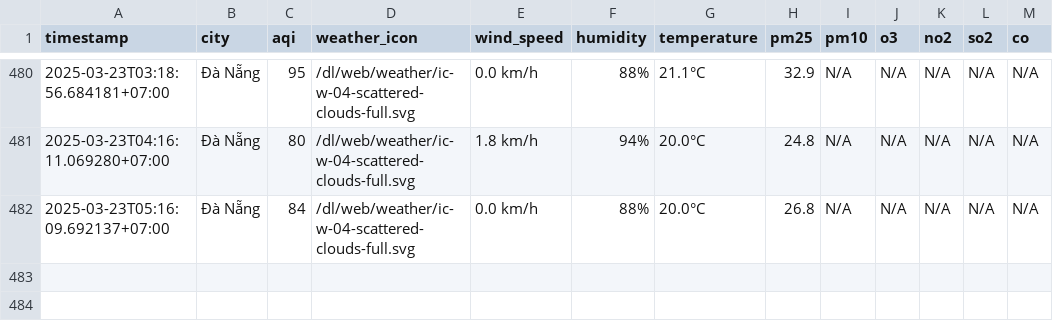
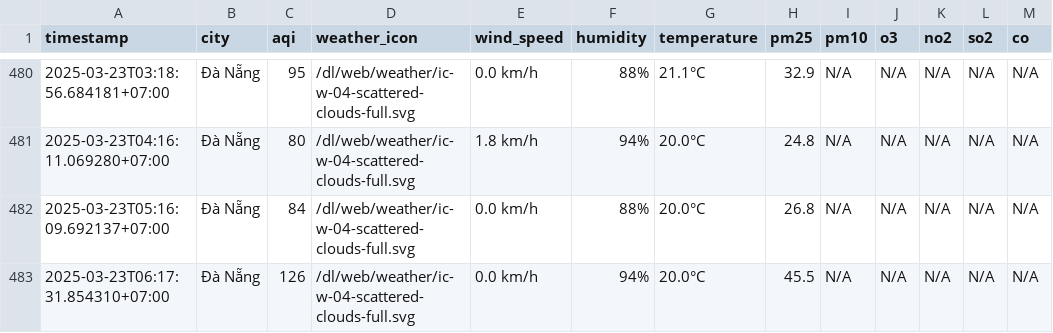
Before and after one commit to dothang08/thu_nghiem, a CSV file: result/da-nang/aqi_da-nang_2025_mar.csv, drawn as a sheet; only a part is shown, gaps mark what is left out; the diff names each change by its address in the sheet, - before the commit and + after, or states it on an @@ line.

```diff
--- a/result/da-nang/aqi_da-nang_2025_mar.csv
+++ b/result/da-nang/aqi_da-nang_2025_mar.csv
+row 483: 2025-03-23T06:17:31.854310+07:00 | Đà Nẵng | 126 | /dl/web/weather/ic-w-04-scattered-clouds-full.svg | 0.0 km/h | 94% | 20.0°C | 45.5 | N/A | N/A | N/A | N/A | N/A
```
Also changed, not shown: aqi_selected_cities.csv, result/hai-duong/aqi_hai-duong_2025_mar.csv, 10 other files.
